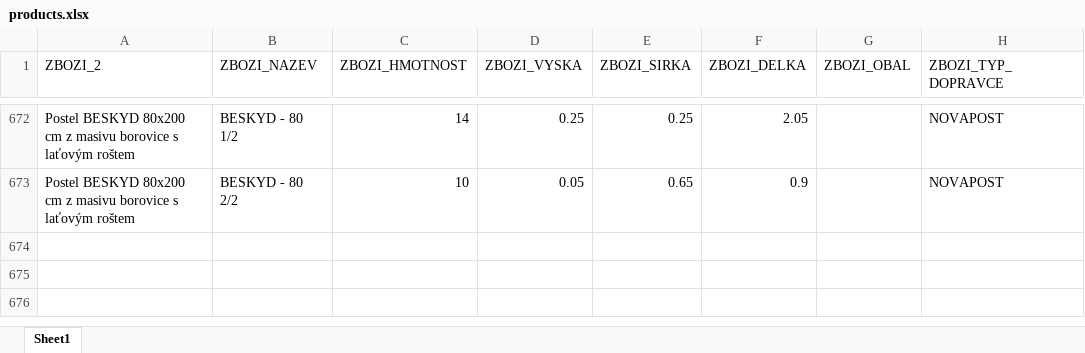
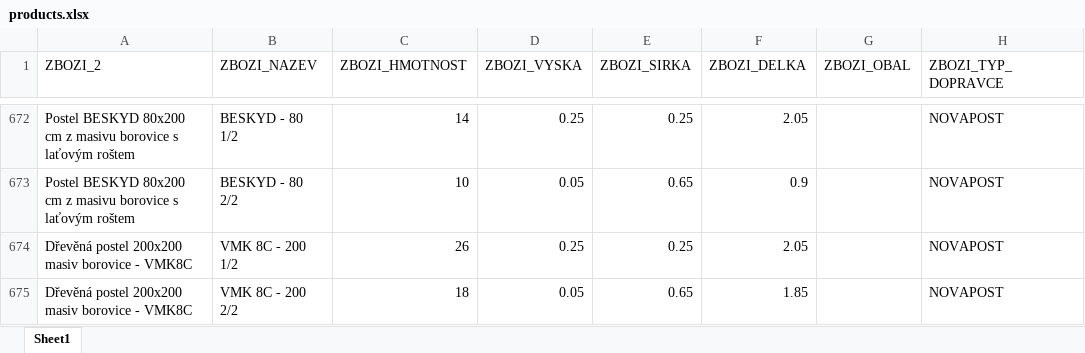
Before and after one commit to xaxamagyar/toptrans-prevodnik, an Excel workbook: products.xlsx, sheet Sheet1, drawn as a sheet; only a part is shown, gaps mark what is left out; values as stored, in another font and other column widths than the file's, no borders; the diff names each change by its address in the sheet, - before the commit and + after, or states it on an @@ line.

Commit message:
Aktualizace katalogu produktů - 05.10.2026 13:25

```diff
--- a/products.xlsx (sheet Sheet1)
+++ b/products.xlsx (sheet Sheet1)
+row 674: Dřevěná postel 200x200 masiv borovice - VMK8C | VMK 8C - 200 1/2 | 26 | 0.25 | 0.25 | 2.05 |  | NOVAPOST
+row 675: Dřevěná postel 200x200 masiv borovice - VMK8C | VMK 8C - 200 2/2 | 18 | 0.05 | 0.65 | 1.85 |  | NOVAPOST
```
